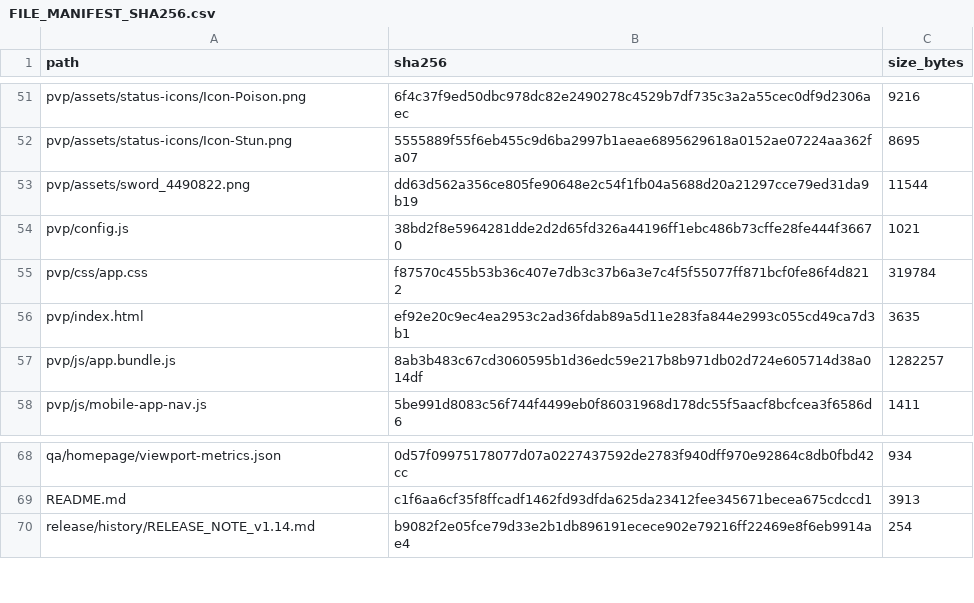
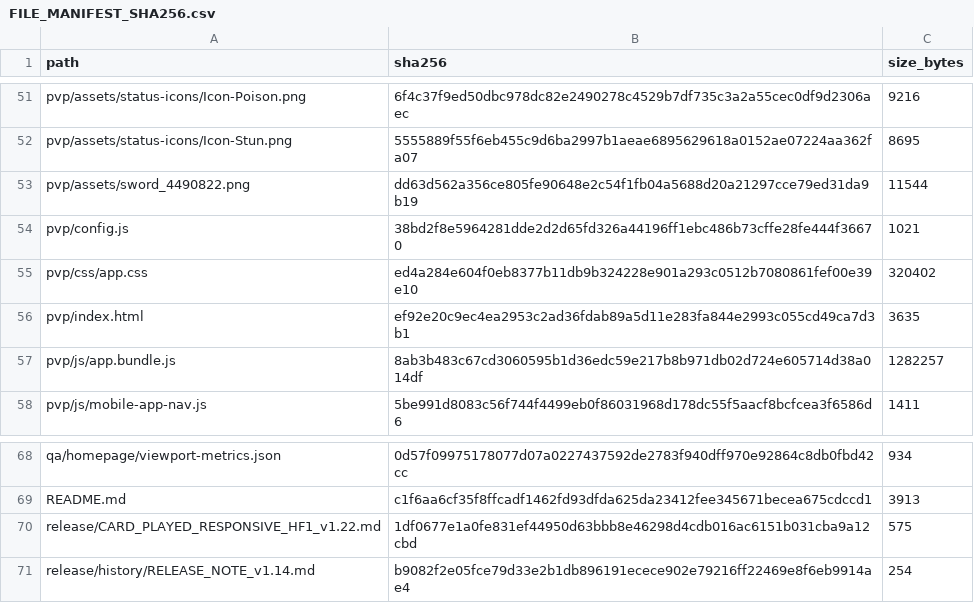
Before and after one commit to GrandisLegacyTCG/GrandisLegacyTCG.github.io, a CSV file: FILE_MANIFEST_SHA256.csv, drawn as a sheet; only a part is shown, gaps mark what is left out.

```diff
--- a/FILE_MANIFEST_SHA256.csv
+++ b/FILE_MANIFEST_SHA256.csv
@@ -54,3 +54,3 @@ pvp/assets/sword_4490822.png,dd63d562a356ce805fe90648e2c54f1fb04a5688d20a21297cc
 pvp/config.js,38bd2f8e5964281dde2d2d65fd326a44196ff1ebc486b73cffe28fe444f36670,1021
-pvp/css/app.css,f87570c455b53b36c407e7db3c37b6a3e7c4f5f55077ff871bcf0fe86f4d8212,319784
+pvp/css/app.css,ed4a284e604f0eb8377b11db9b324228e901a293c0512b7080861fef00e39e10,320402
 pvp/index.html,ef92e20c9ec4ea2953c2ad36fdab89a5d11e283fa844e2993c055cd49ca7d3b1,3635
@@ -69,2 +69,3 @@ qa/homepage/viewport-metrics.json,0d57f09975178077d07a0227437592de2783f940dff970
 README.md,c1f6aa6cf35f8ffcadf1462fd93dfda625da23412fee345671becea675cdccd1,3913
+release/CARD_PLAYED_RESPONSIVE_HF1_v1.22.md,1df0677e1a0fe831ef44950d63bbb8e46298d4cdb016ac6151b031cba9a12cbd,575
 release/history/RELEASE_NOTE_v1.14.md,b9082f2e05fce79d33e2b1db896191ecece902e79216ff22469e8f6eb9914ae4,254
```
Also changed, not shown: 2 other files.
